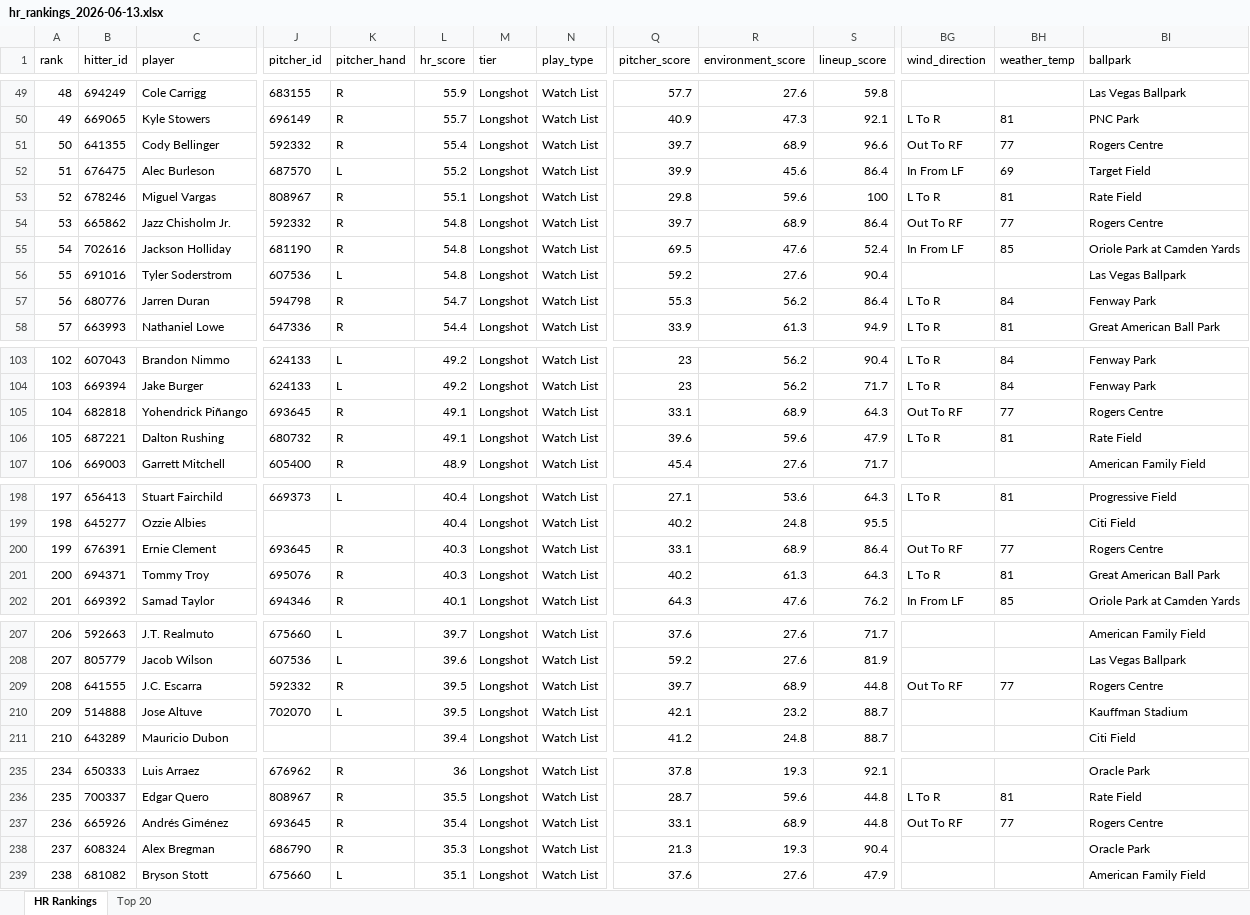
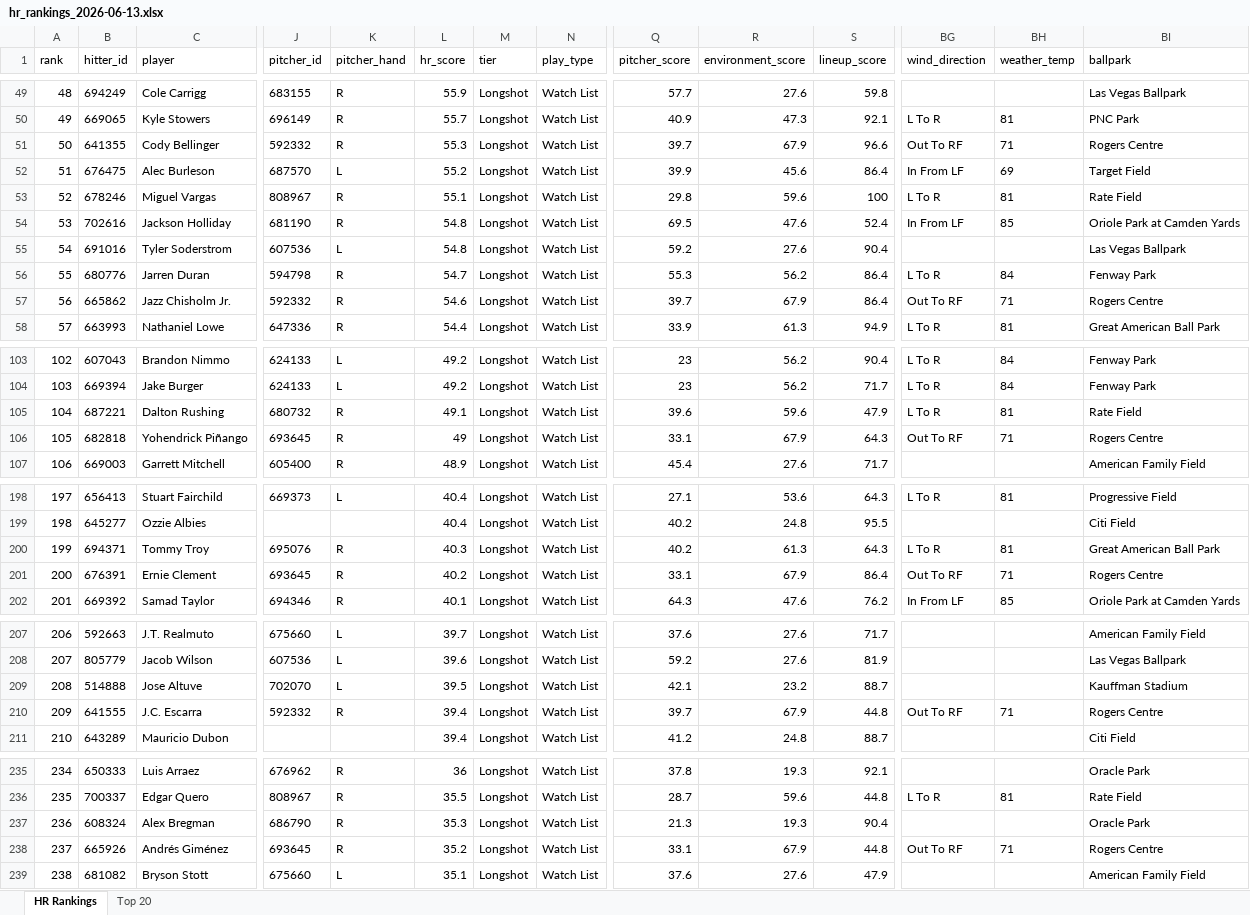
Before and after one commit to etbell28/hitter-tool, an Excel workbook: outputs/daily/hr_rankings_2026-06-13.xlsx, sheet HR Rankings, drawn as a sheet; only a part is shown, gaps mark what is left out; values as stored, in another font and other column widths than the file's, no borders; removed rows and columns are numbered as before the commit, all else as after; rows hold the shown columns only; the diff covers the shown part only; the diff names each change by its address in the sheet, - before the commit and + after, or states it on an @@ line.

```diff
--- a/outputs/daily/hr_rankings_2026-06-13.xlsx (sheet HR Rankings)
+++ b/outputs/daily/hr_rankings_2026-06-13.xlsx (sheet HR Rankings)
@@ column A (rank) renumbered between rows 35 and 237 @@
-L51 (hr_score): 55.4
+L51 (hr_score): 55.3
-R51 (environment_score): 68.9
+R51 (environment_score): 67.9
-BH51 (weather_temp): 77
+BH51 (weather_temp): 71
-row 54: 53 | 665862 | Jazz Chisholm Jr. | 592332 | R | 54.8 | Longshot | Watch List | 39.7 | 68.9 | 86.4 | Out To RF | 77 | Rogers Centre
+row 57: 56 | 665862 | Jazz Chisholm Jr. | 592332 | R | 54.6 | Longshot | Watch List | 39.7 | 67.9 | 86.4 | Out To RF | 71 | Rogers Centre
-row 105: 104 | 682818 | Yohendrick Piñango | 693645 | R | 49.1 | Longshot | Watch List | 33.1 | 68.9 | 64.3 | Out To RF | 77 | Rogers Centre
+row 106: 105 | 682818 | Yohendrick Piñango | 693645 | R | 49 | Longshot | Watch List | 33.1 | 67.9 | 64.3 | Out To RF | 71 | Rogers Centre
-row 200: 199 | 676391 | Ernie Clement | 693645 | R | 40.3 | Longshot | Watch List | 33.1 | 68.9 | 86.4 | Out To RF | 77 | Rogers Centre
+row 201: 200 | 676391 | Ernie Clement | 693645 | R | 40.2 | Longshot | Watch List | 33.1 | 67.9 | 86.4 | Out To RF | 71 | Rogers Centre
-row 209: 208 | 641555 | J.C. Escarra | 592332 | R | 39.5 | Longshot | Watch List | 39.7 | 68.9 | 44.8 | Out To RF | 77 | Rogers Centre
+row 210: 209 | 641555 | J.C. Escarra | 592332 | R | 39.4 | Longshot | Watch List | 39.7 | 67.9 | 44.8 | Out To RF | 71 | Rogers Centre
-row 237: 236 | 665926 | Andrés Giménez | 693645 | R | 35.4 | Longshot | Watch List | 33.1 | 68.9 | 44.8 | Out To RF | 77 | Rogers Centre
+row 238: 237 | 665926 | Andrés Giménez | 693645 | R | 35.2 | Longshot | Watch List | 33.1 | 67.9 | 44.8 | Out To RF | 71 | Rogers Centre
```
Also changed, not shown: 5 added rows, 5 removed rows and 21 edited cells elsewhere in this sheet, sheet Top 20, outputs/daily/hr_rankings_2026-06-13_full.xlsx, 10 other files.
